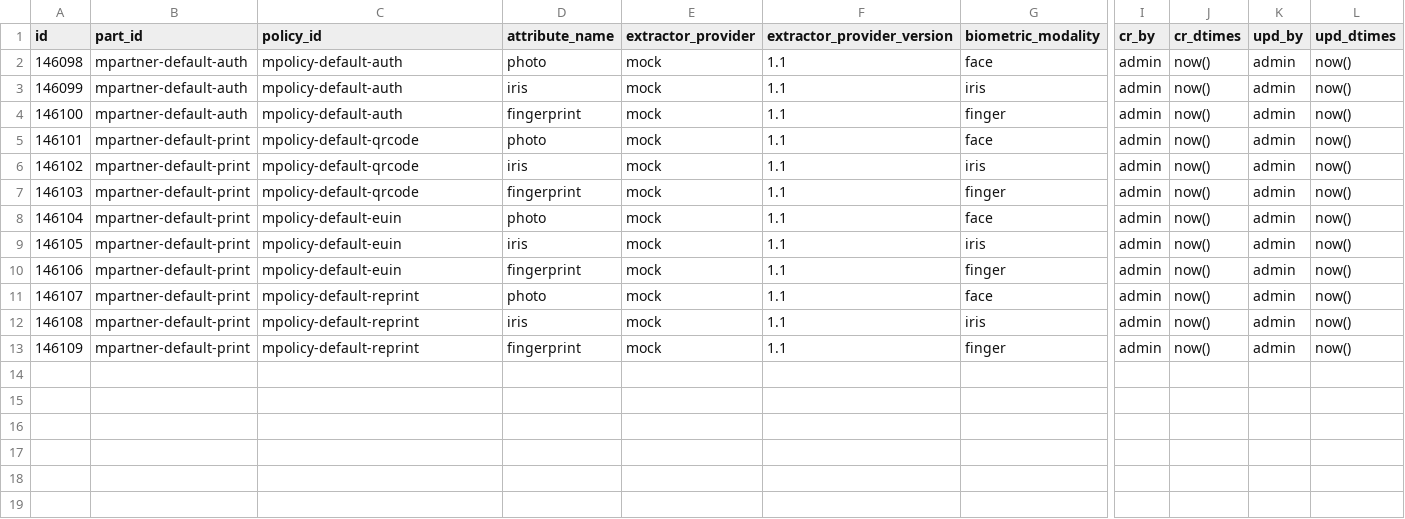
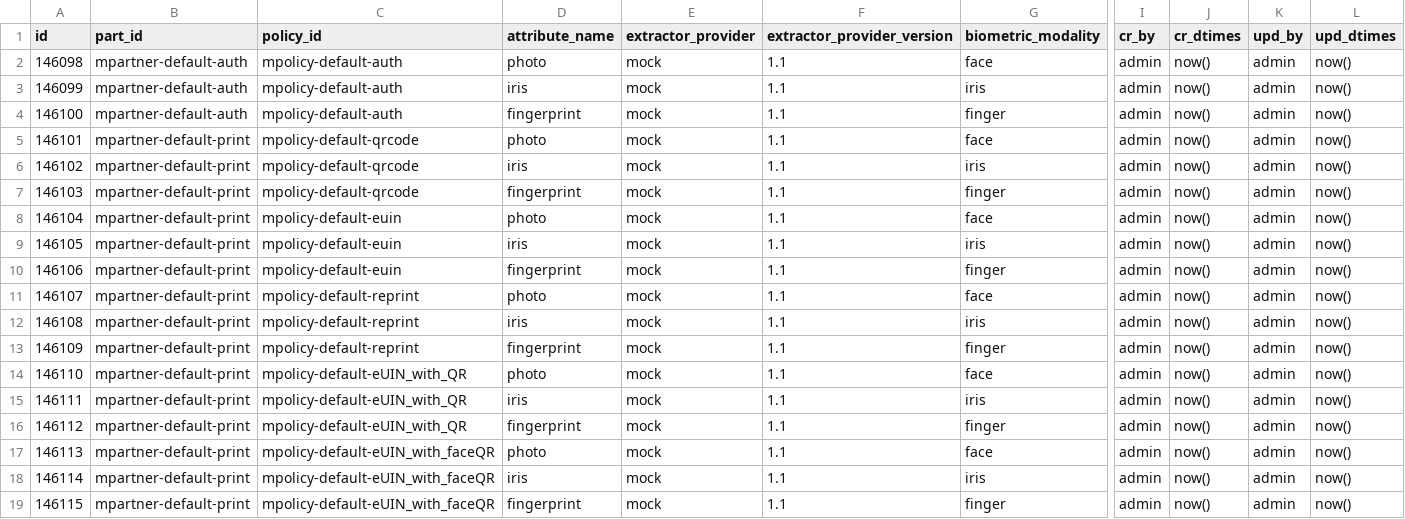
Before and after one commit to mosip/partner-management-services, a CSV file: db_scripts/mosip_pms/dml/pms-partner_policy_bioextract.csv, drawn as a sheet; only a part is shown, gaps mark what is left out; rows hold the shown columns only; the diff names each change by its address in the sheet, - before the commit and + after, or states it on an @@ line.

```diff
--- a/db_scripts/mosip_pms/dml/pms-partner_policy_bioextract.csv
+++ b/db_scripts/mosip_pms/dml/pms-partner_policy_bioextract.csv
+row 14: 146110 | mpartner-default-print | mpolicy-default-eUIN_with_QR | photo | mock | 1.1 | face | admin | now() | admin | now()
+row 15: 146111 | mpartner-default-print | mpolicy-default-eUIN_with_QR | iris | mock | 1.1 | iris | admin | now() | admin | now()
+row 16: 146112 | mpartner-default-print | mpolicy-default-eUIN_with_QR | fingerprint | mock | 1.1 | finger | admin | now() | admin | now()
+row 17: 146113 | mpartner-default-print | mpolicy-default-eUIN_with_faceQR | photo | mock | 1.1 | face | admin | now() | admin | now()
+row 18: 146114 | mpartner-default-print | mpolicy-default-eUIN_with_faceQR | iris | mock | 1.1 | iris | admin | now() | admin | now()
+row 19: 146115 | mpartner-default-print | mpolicy-default-eUIN_with_faceQR | fingerprint | mock | 1.1 | finger | admin | now() | admin | now()
```
Also changed, not shown: db_scripts/mosip_pms/dml/pms-auth_policy.csv, db_scripts/mosip_pms/dml/pms-auth_policy_h.csv, 3 other files.
